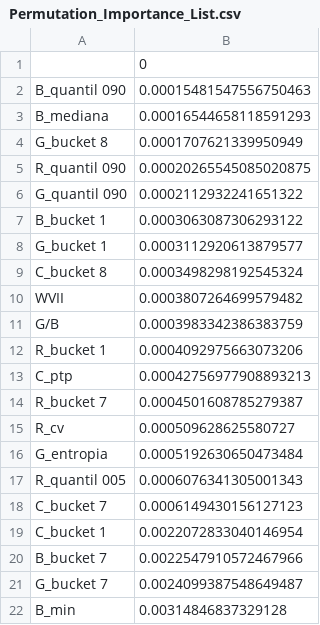
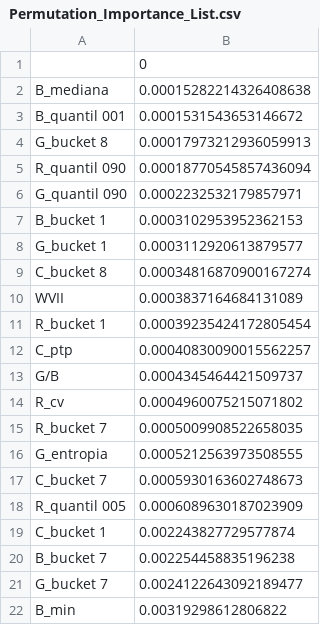
Before and after one commit to gustavomccoelho/clusteringRS_test, a CSV file: pictures/pictures/Permutation_Importance_List.csv, drawn as a sheet.

```diff
--- a/pictures/pictures/Permutation_Importance_List.csv
+++ b/pictures/pictures/Permutation_Importance_List.csv
@@ -1,22 +1,22 @@
 ,0
-B_quantil 090,0.00015481547556750463
-B_mediana,0.00016544658118591293
-G_bucket 8,0.0001707621339950949
-R_quantil 090,0.00020265545085020875
-G_quantil 090,0.0002112932241651322
-B_bucket 1,0.0003063087306293122
+B_mediana,0.00015282214326408638
+B_quantil 001,0.0001531543653146672
+G_bucket 8,0.00017973212936059913
+R_quantil 090,0.00018770545857436094
+G_quantil 090,0.0002232532179857971
+B_bucket 1,0.0003102953952362153
 G_bucket 1,0.0003112920613879577
-C_bucket 8,0.0003498298192545324
-WVII,0.0003807264699579482
-G/B,0.0003983342386383759
-R_bucket 1,0.0004092975663073206
-C_ptp,0.00042756977908893213
-R_bucket 7,0.0004501608785279387
-R_cv,0.000509628625580727
-G_entropia,0.0005192630650473484
-R_quantil 005,0.0006076341305001343
-C_bucket 7,0.0006149430156127123
-C_bucket 1,0.0022072833040146954
-B_bucket 7,0.0022547910572467966
-G_bucket 7,0.0024099387548649487
-B_min,0.00314846837329128
+C_bucket 8,0.00034816870900167274
+WVII,0.0003837164684131089
+R_bucket 1,0.00039235424172805454
+C_ptp,0.00040830090015562257
+G/B,0.0004345464421509737
+R_cv,0.0004960075215071802
+R_bucket 7,0.0005009908522658035
+G_entropia,0.0005212563973508555
+C_bucket 7,0.0005930163602748673
+R_quantil 005,0.0006089630187023909
+C_bucket 1,0.002243827729577874
+B_bucket 7,0.002254458835196238
+G_bucket 7,0.0024122643092189477
+B_min,0.00319298612806822
```
Also changed, not shown: pictures/pictures/accuracy_list_Feature_Recursive_Elimination_RandomForest.csv, pictures/pictures/f1_list_Feature_Recursive_Elimination_RandomForest.csv, 6 other files.
